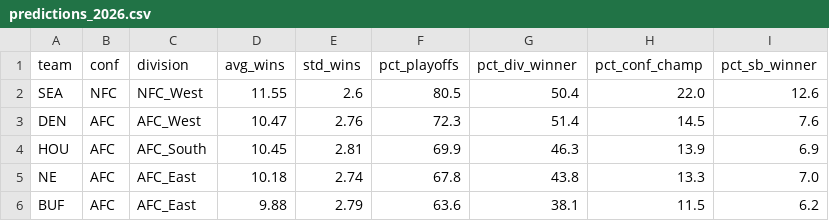
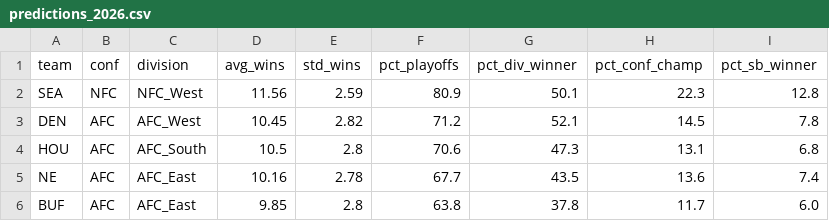
Before and after one commit to sebastianBP26/nfl_probability_engine, a CSV file: data/processed/predictions_2026.csv, drawn as a sheet; only a part is shown; the diff covers the shown part only.

```diff
--- a/data/processed/predictions_2026.csv
+++ b/data/processed/predictions_2026.csv
@@ -1,6 +1,6 @@
 team,conf,division,avg_wins,std_wins,pct_playoffs,pct_div_winner,pct_conf_champ,pct_sb_winner
-SEA,NFC,NFC_West,11.55,2.6,80.5,50.4,22.0,12.6
-DEN,AFC,AFC_West,10.47,2.76,72.3,51.4,14.5,7.6
-HOU,AFC,AFC_South,10.45,2.81,69.9,46.3,13.9,6.9
-NE,AFC,AFC_East,10.18,2.74,67.8,43.8,13.3,7.0
-BUF,AFC,AFC_East,9.88,2.79,63.6,38.1,11.5,6.2
+SEA,NFC,NFC_West,11.56,2.59,80.9,50.1,22.3,12.8
+DEN,AFC,AFC_West,10.45,2.82,71.2,52.1,14.5,7.8
+HOU,AFC,AFC_South,10.5,2.8,70.6,47.3,13.1,6.8
+NE,AFC,AFC_East,10.16,2.78,67.7,43.5,13.6,7.4
+BUF,AFC,AFC_East,9.85,2.8,63.8,37.8,11.7,6.0
```
Also changed, not shown: 2 added rows, 2 removed rows and 122 edited cells elsewhere in this file, data/processed/game_results_2026.csv, data/processed/wins_distribution_2026.csv, 11 other files.
